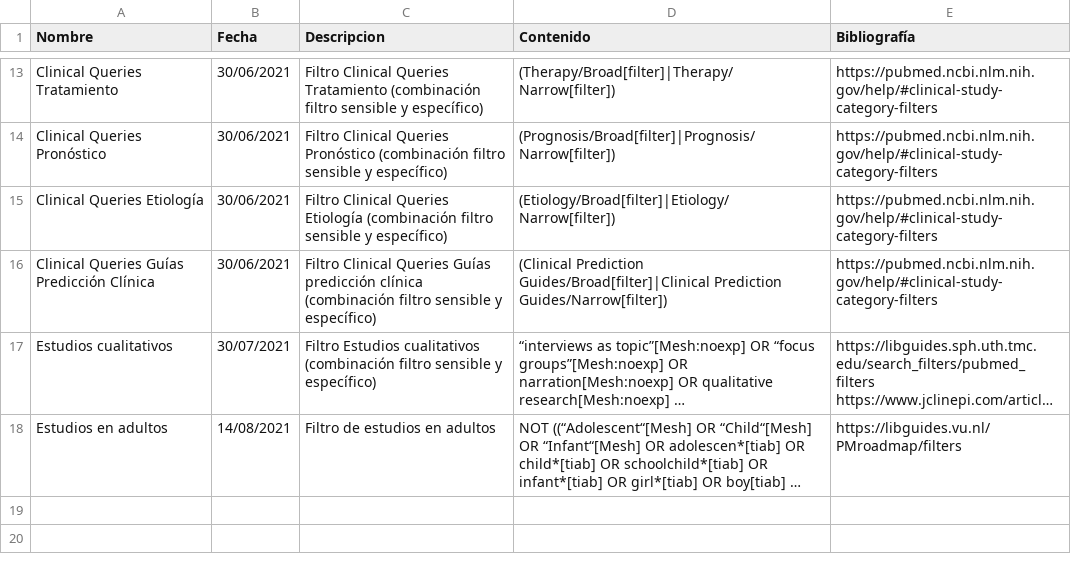
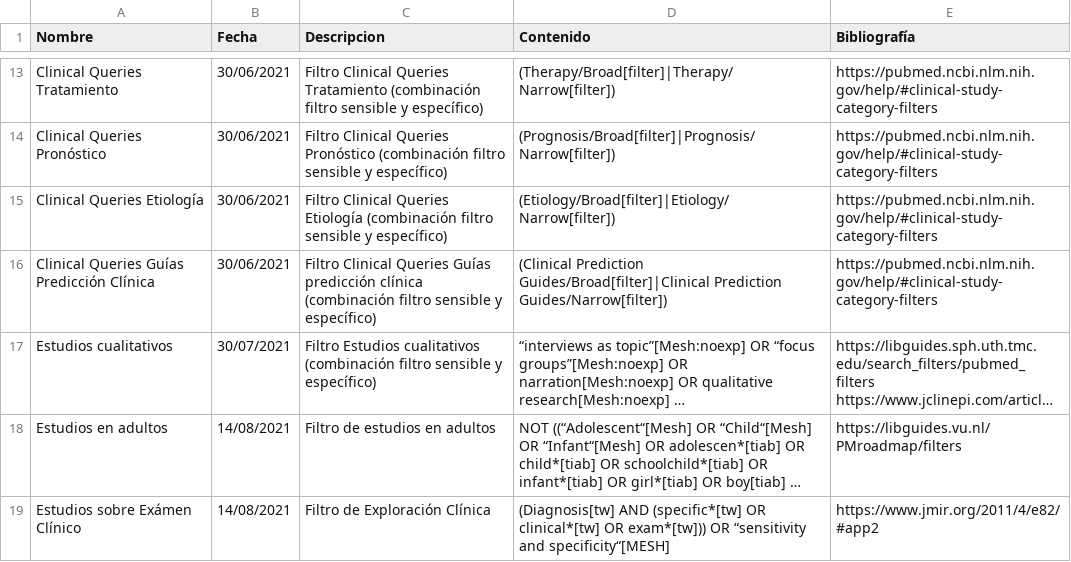
Before and after one commit to ernestobarrera/GoogleSheetPubMed, a CSV file: origen.csv, drawn as a sheet; only a part is shown, gaps mark what is left out; long unchanged cells end in …; the diff names each change by its address in the sheet, - before the commit and + after, or states it on an @@ line.

Commit message:
filtro examen clínico

```diff
--- a/origen.csv
+++ b/origen.csv
+row 19: Estudios sobre Exámen Clínico | 14/08/2021 | Filtro de Exploración Clínica | (Diagnosis[tw] AND (specific*[tw] OR clinical*[tw] OR exam*[tw])) OR “sensitivity and specificity“[MESH] | https://www.jmir.org/2011/4/e82/#app2
```
